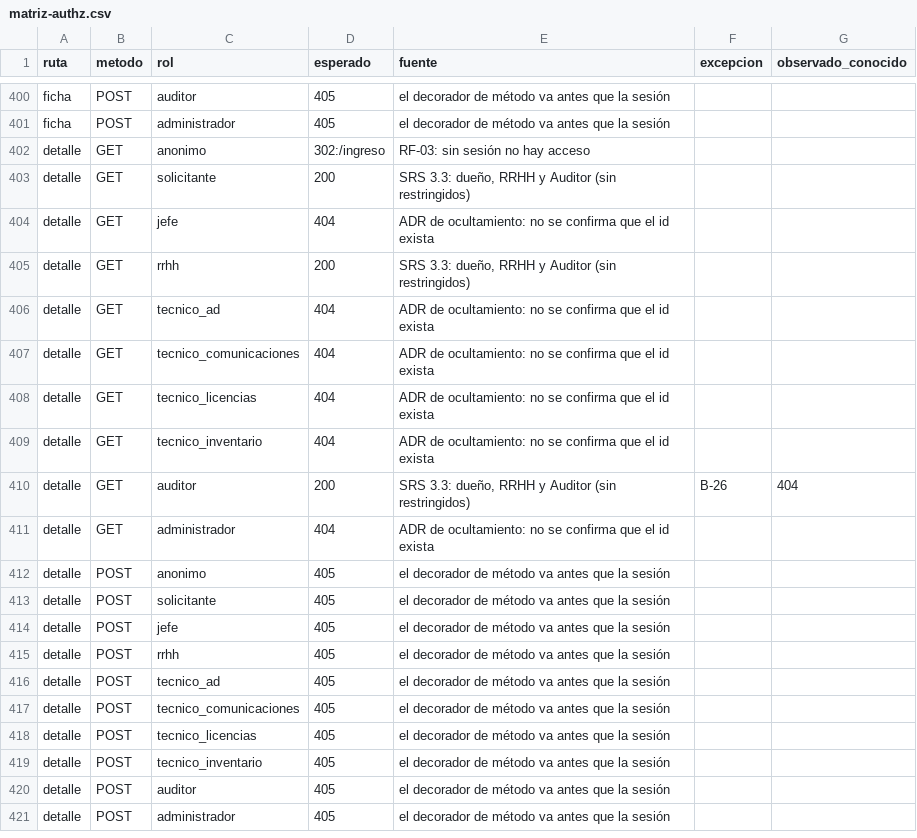
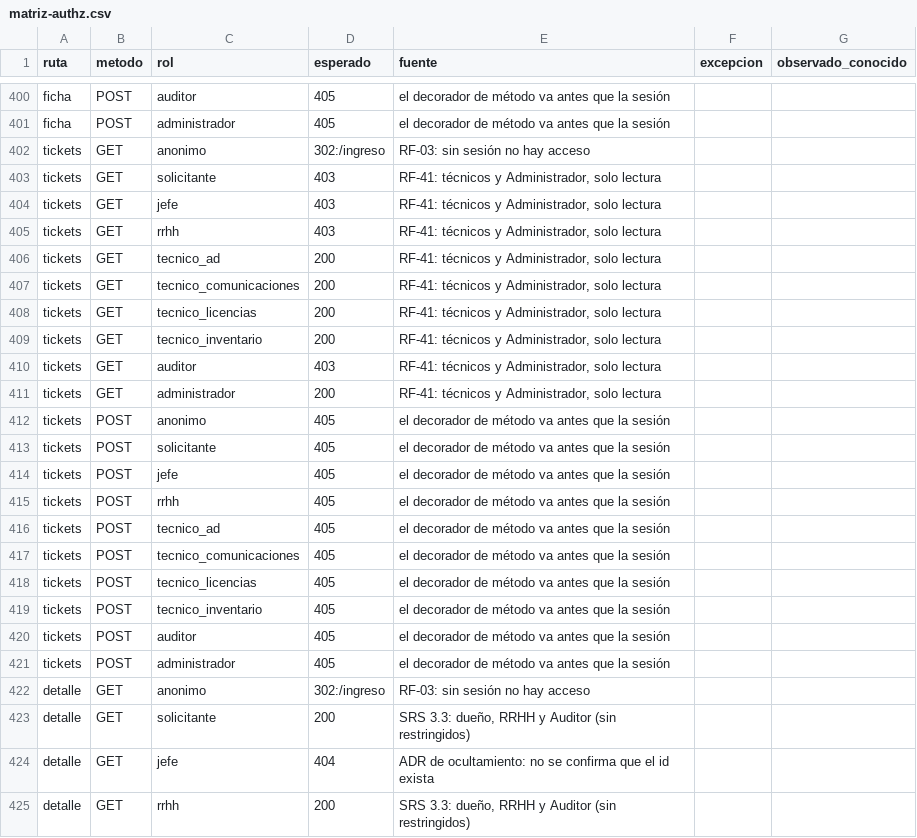
Before and after one commit to grupogpsi12/SEG, a CSV file: auditoria/matriz-authz.csv, drawn as a sheet; only a part is shown, gaps mark what is left out; the shorter side is filled out with more unchanged rows.

```diff
--- a/auditoria/matriz-authz.csv
+++ b/auditoria/matriz-authz.csv
@@ -401,2 +401,22 @@ ficha,POST,auditor,405,el decorador de método va antes que la sesión,,
 ficha,POST,administrador,405,el decorador de método va antes que la sesión,,
+tickets,GET,anonimo,302:/ingreso,RF-03: sin sesión no hay acceso,,
+tickets,GET,solicitante,403,"RF-41: técnicos y Administrador, solo lectura",,
+tickets,GET,jefe,403,"RF-41: técnicos y Administrador, solo lectura",,
+tickets,GET,rrhh,403,"RF-41: técnicos y Administrador, solo lectura",,
+tickets,GET,tecnico_ad,200,"RF-41: técnicos y Administrador, solo lectura",,
+tickets,GET,tecnico_comunicaciones,200,"RF-41: técnicos y Administrador, solo lectura",,
+tickets,GET,tecnico_licencias,200,"RF-41: técnicos y Administrador, solo lectura",,
+tickets,GET,tecnico_inventario,200,"RF-41: técnicos y Administrador, solo lectura",,
+tickets,GET,auditor,403,"RF-41: técnicos y Administrador, solo lectura",,
+tickets,GET,administrador,200,"RF-41: técnicos y Administrador, solo lectura",,
+tickets,POST,anonimo,405,el decorador de método va antes que la sesión,,
+tickets,POST,solicitante,405,el decorador de método va antes que la sesión,,
+tickets,POST,jefe,405,el decorador de método va antes que la sesión,,
+tickets,POST,rrhh,405,el decorador de método va antes que la sesión,,
+tickets,POST,tecnico_ad,405,el decorador de método va antes que la sesión,,
+tickets,POST,tecnico_comunicaciones,405,el decorador de método va antes que la sesión,,
+tickets,POST,tecnico_licencias,405,el decorador de método va antes que la sesión,,
+tickets,POST,tecnico_inventario,405,el decorador de método va antes que la sesión,,
+tickets,POST,auditor,405,el decorador de método va antes que la sesión,,
+tickets,POST,administrador,405,el decorador de método va antes que la sesión,,
 detalle,GET,anonimo,302:/ingreso,RF-03: sin sesión no hay acceso,,
```
Also changed, not shown: 18 other files.
